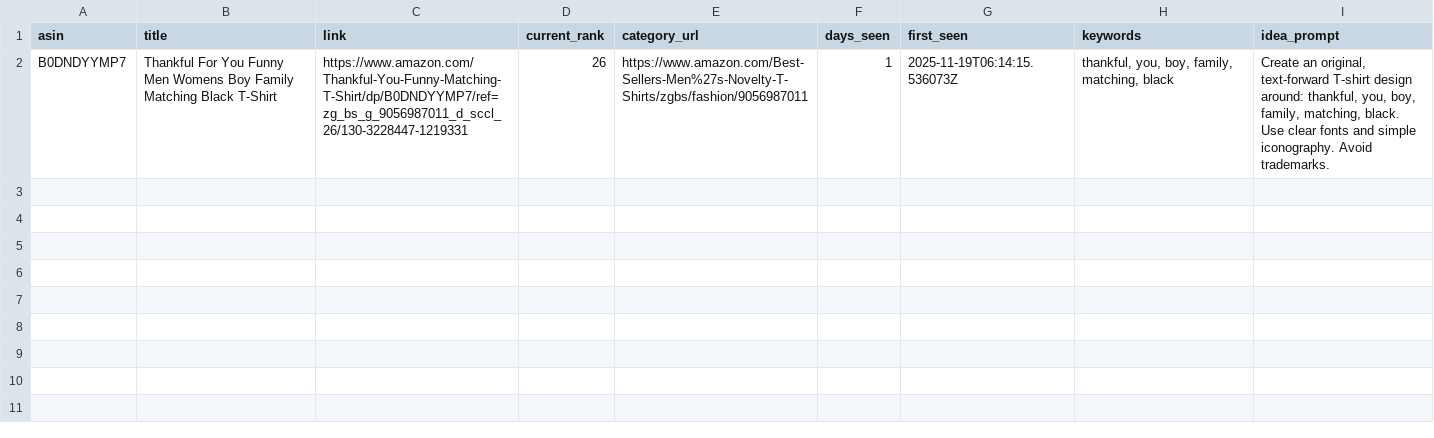
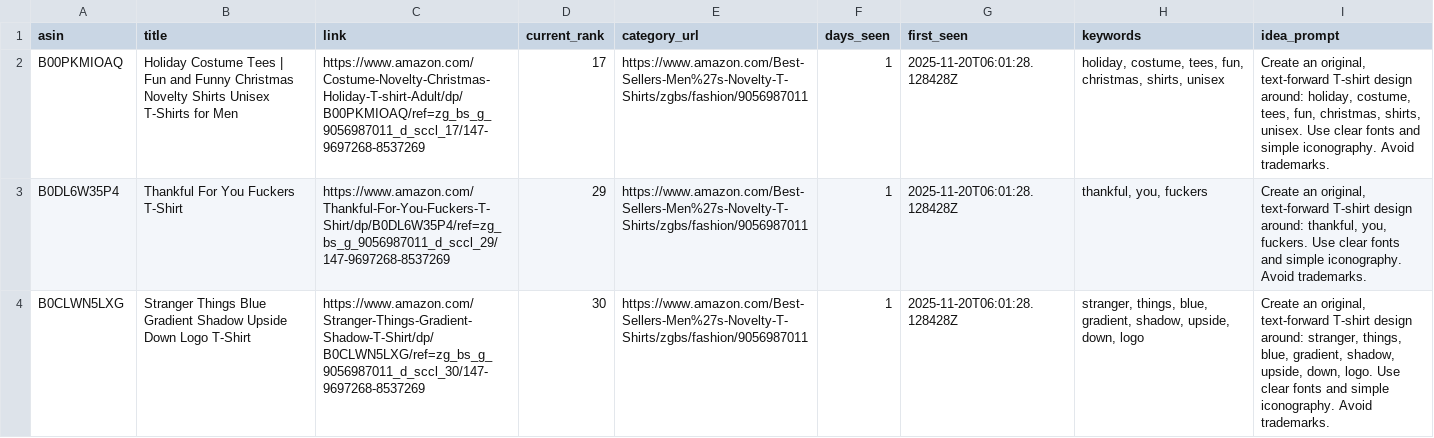
Before and after one commit to drissme/mbam-pod-low-bsr, a CSV file: reports/new_low_bsr.csv, drawn as a sheet.

```diff
--- a/reports/new_low_bsr.csv
+++ b/reports/new_low_bsr.csv
@@ -1,2 +1,4 @@
 asin,title,link,current_rank,category_url,days_seen,first_seen,keywords,idea_prompt
-B0DNDYYMP7,Thankful For You Funny Men Womens Boy Family Matching Black T-Shirt,https://www.amazon.com/Thankful-You-Funny-Matching-T-Shirt/dp/B0DNDYYMP7/ref=zg_bs_g_9056987011_d_sccl_26/130-3228447-1219331,26,https://www.amazon.com/Best-Sellers-Men%27s-Novelty-T-Shirts/zgbs/fashion/9056987011,1,2025-11-19T06:14:15.536073Z,"thankful, you, boy, family, matching, black","Create an original, text-forward T-shirt design around: thankful, you, boy, family, matching, black. Use clear fonts and simple iconography. Avoid trademarks."
+B00PKMIOAQ,Holiday Costume Tees | Fun and Funny Christmas Novelty Shirts Unisex T-Shirts for Men,https://www.amazon.com/Costume-Novelty-Christmas-Holiday-T-shirt-Adult/dp/B00PKMIOAQ/ref=zg_bs_g_9056987011_d_sccl_17/147-9697268-8537269,17,https://www.amazon.com/Best-Sellers-Men%27s-Novelty-T-Shirts/zgbs/fashion/9056987011,1,2025-11-20T06:01:28.128428Z,"holiday, costume, tees, fun, christmas, shirts, unisex","Create an original, text-forward T-shirt design around: holiday, costume, tees, fun, christmas, shirts, unisex. Use clear fonts and simple iconography. Avoid trademarks."
+B0DL6W35P4,Thankful For You Fuckers T-Shirt,https://www.amazon.com/Thankful-For-You-Fuckers-T-Shirt/dp/B0DL6W35P4/ref=zg_bs_g_9056987011_d_sccl_29/147-9697268-8537269,29,https://www.amazon.com/Best-Sellers-Men%27s-Novelty-T-Shirts/zgbs/fashion/9056987011,1,2025-11-20T06:01:28.128428Z,"thankful, you, fuckers","Create an original, text-forward T-shirt design around: thankful, you, fuckers. Use clear fonts and simple iconography. Avoid trademarks."
+B0CLWN5LXG,Stranger Things Blue Gradient Shadow Upside Down Logo T-Shirt,https://www.amazon.com/Stranger-Things-Gradient-Shadow-T-Shirt/dp/B0CLWN5LXG/ref=zg_bs_g_9056987011_d_sccl_30/147-9697268-8537269,30,https://www.amazon.com/Best-Sellers-Men%27s-Novelty-T-Shirts/zgbs/fashion/9056987011,1,2025-11-20T06:01:28.128428Z,"stranger, things, blue, gradient, shadow, upside, down, logo","Create an original, text-forward T-shirt design around: stranger, things, blue, gradient, shadow, upside, down, logo. Use clear fonts and simple iconography. Avoid trademarks."
```
Also changed, not shown: 3 other files.
